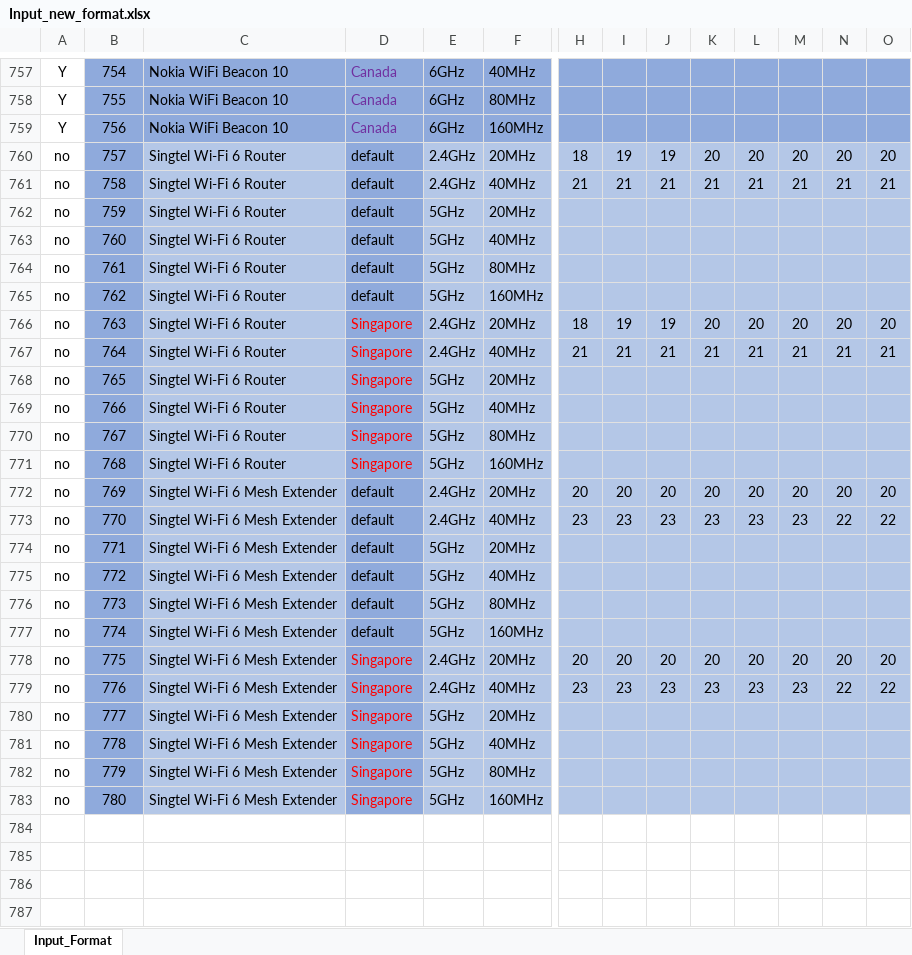
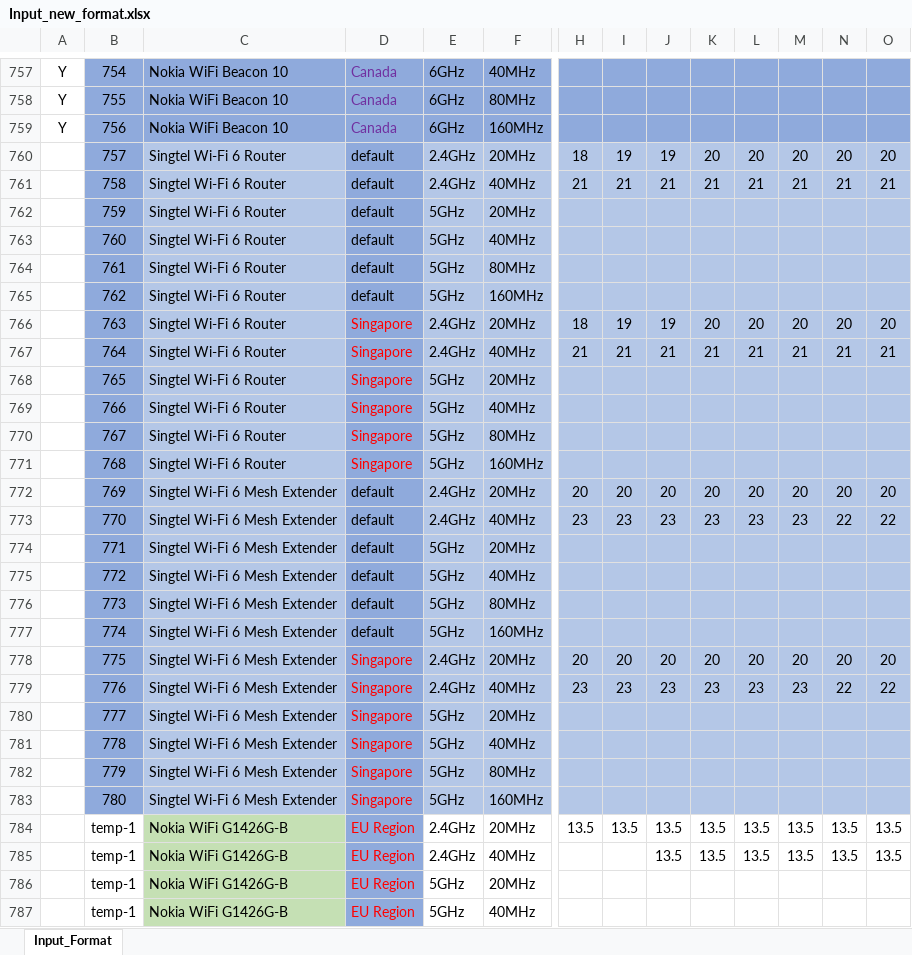
Before and after one commit to washingtonxr/testProject, an Excel workbook: dirPython/240512converExcelToJsonForLocalRRM/dirDataRaw/Input_new_format.xlsx, sheet Input_Format, drawn as a sheet; only a part is shown, gaps mark what is left out; values as stored, in another font and other column widths than the file's, no borders; rows hold the shown columns only; the diff covers the shown part only; the diff names each change by its address in the sheet, - before the commit and + after, or states it on an @@ line.

Commit message:
240512converExcelToJsonForLocalRRM:240514:1511

```diff
--- a/dirPython/240512converExcelToJsonForLocalRRM/dirDataRaw/Input_new_format.xlsx (sheet Input_Format)
+++ b/dirPython/240512converExcelToJsonForLocalRRM/dirDataRaw/Input_new_format.xlsx (sheet Input_Format)
-A760:A783: no
+A760:A783: (empty)
+row 784:  | temp-1 | Nokia WiFi G1426G-B | EU Region | 2.4GHz | 20MHz | 13.5 | 13.5 | 13.5 | 13.5 | 13.5 | 13.5 | 13.5 | 13.5
+row 785:  | temp-1 | Nokia WiFi G1426G-B | EU Region | 2.4GHz | 40MHz |  |  | 13.5 | 13.5 | 13.5 | 13.5 | 13.5 | 13.5
+row 786:  | temp-1 | Nokia WiFi G1426G-B | EU Region | 5GHz | 20MHz
+row 787:  | temp-1 | Nokia WiFi G1426G-B | EU Region | 5GHz | 40MHz
```
Also changed, not shown: 38 added rows, 713 edited cells and cell formats elsewhere in this sheet, 1 other file.
